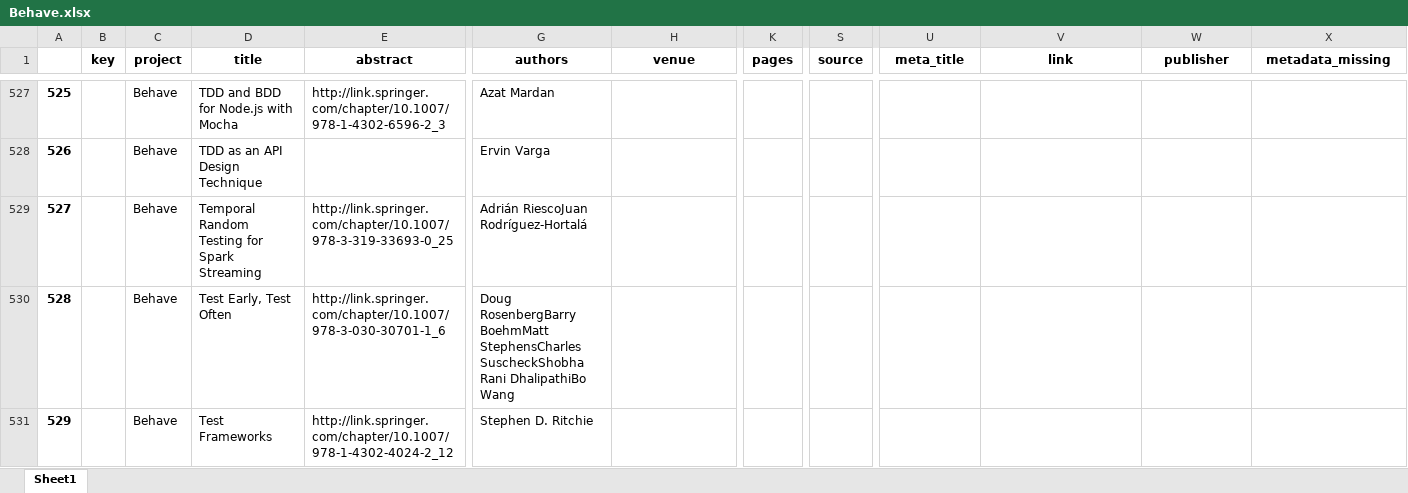
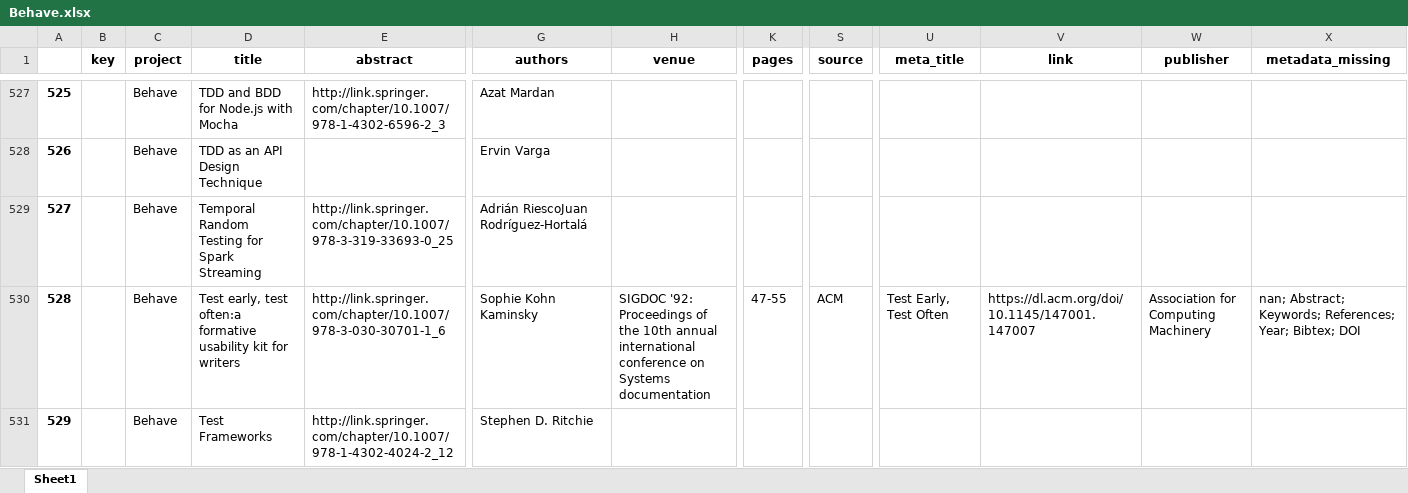
Before and after one commit to geodes-sms/IFT3150-ProjetCurationMetadonnees, an Excel workbook: Datasets/Behave/Behave.xlsx, sheet Sheet1, drawn as a sheet; only a part is shown, gaps mark what is left out; values as stored, in another font and other column widths than the file's, no borders; the diff covers the shown part only; the diff names each change by its address in the sheet, - before the commit and + after, or states it on an @@ line.

Commit message:
correction formatage articles_source_links.tsv

```diff
--- a/Datasets/Behave/Behave.xlsx (sheet Sheet1)
+++ b/Datasets/Behave/Behave.xlsx (sheet Sheet1)
-D530 (title): Test Early, Test Often
+D530 (title): Test early, test often:a formative usability kit for writers
-G530 (authors): Doug RosenbergBarry BoehmMatt StephensCharles SuscheckShobha Rani DhalipathiBo Wang
+G530 (authors): Sophie Kohn Kaminsky
-H530 (venue): (empty)
+H530 (venue): SIGDOC '92: Proceedings of the 10th annual international conference on Systems documentation
-K530 (pages): (empty)
+K530 (pages): 47-55
-S530 (source): (empty)
+S530 (source): ACM
-U530 (meta_title): (empty)
+U530 (meta_title): Test Early, Test Often
-V530 (link): (empty)
+V530 (link): https://dl.acm.org/doi/10.1145/147001.147007
-W530 (publisher): (empty)
+W530 (publisher): Association for Computing Machinery
-X530 (metadata_missing): (empty)
+X530 (metadata_missing): nan; Abstract; Keywords; References; Year; Bibtex; DOI
```
Also changed, not shown: 183 edited cells elsewhere in this sheet, Datasets/erreurs_999.xlsx, 5 other files.
